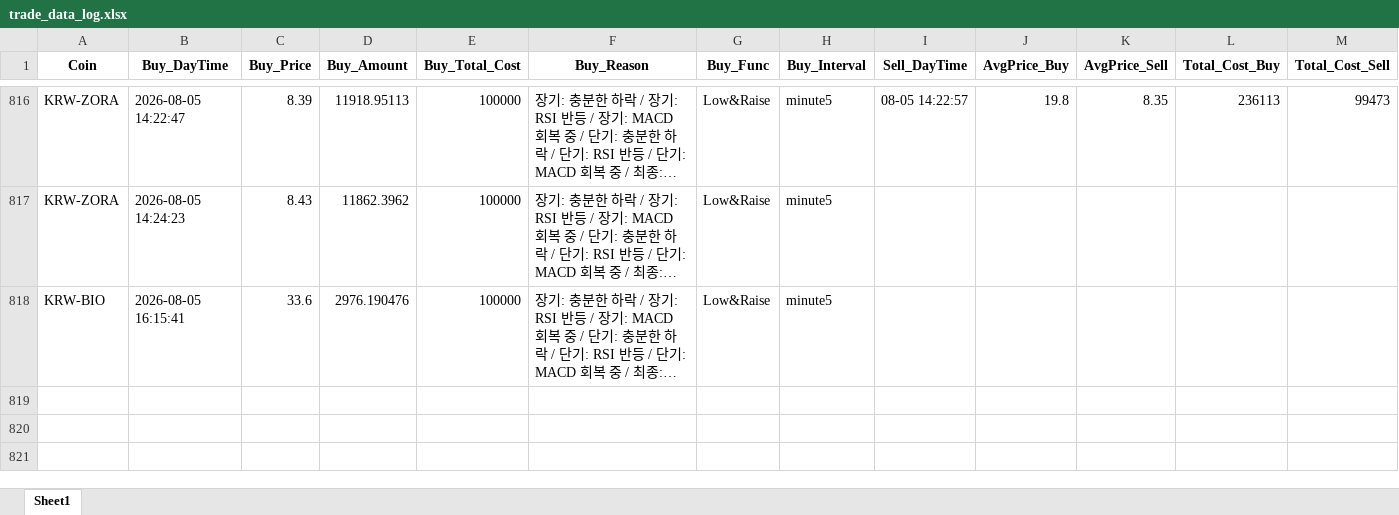
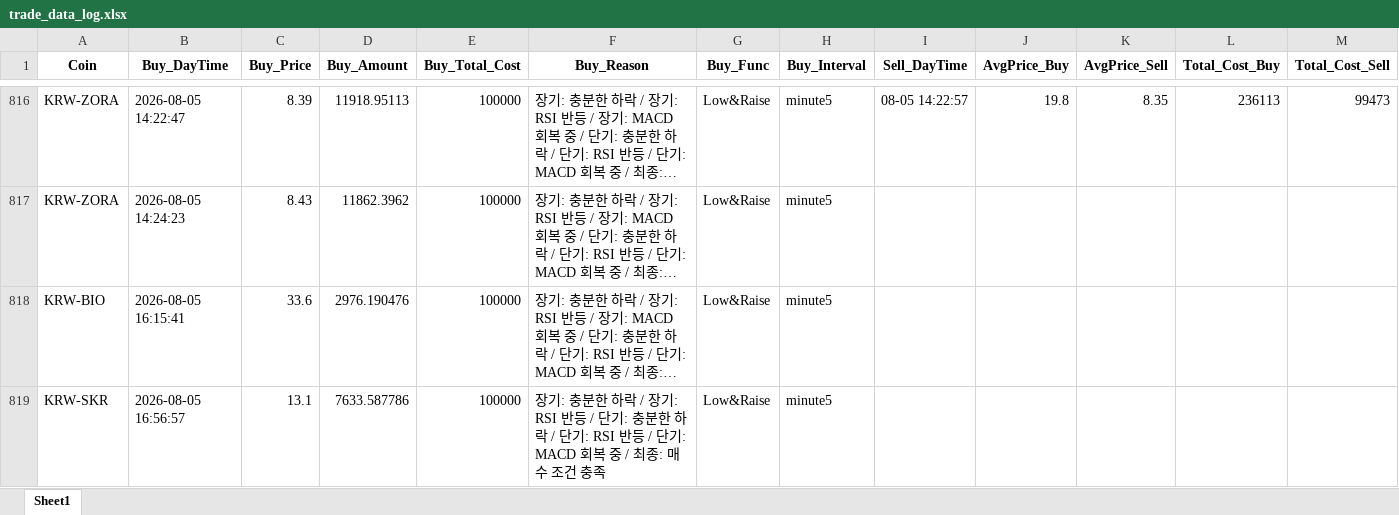
Before and after one commit to koala0111/koala0111.github.io, an Excel workbook: data/trade_data_log.xlsx, sheet Sheet1, drawn as a sheet; only a part is shown, gaps mark what is left out; long unchanged cells end in …; values as stored, in another font and other column widths than the file's, no borders; rows hold the shown columns only; the diff names each change by its address in the sheet, - before the commit and + after, or states it on an @@ line.

Commit message:
Update data/trade_data_log.xlsx (2026-08-05 16:56:58 KST) [skip ci]

```diff
--- a/data/trade_data_log.xlsx (sheet Sheet1)
+++ b/data/trade_data_log.xlsx (sheet Sheet1)
+row 819: KRW-SKR | 2026-08-05 16:56:57 | 13.1 | 7633.587786 | 100000 | 장기: 충분한 하락 / 장기: RSI 반등 / 단기: 충분한 하락 / 단기: RSI 반등 / 단기: MACD 회복 중 / 최종: 매수 조건 충족 | Low&Raise | minute5
```
